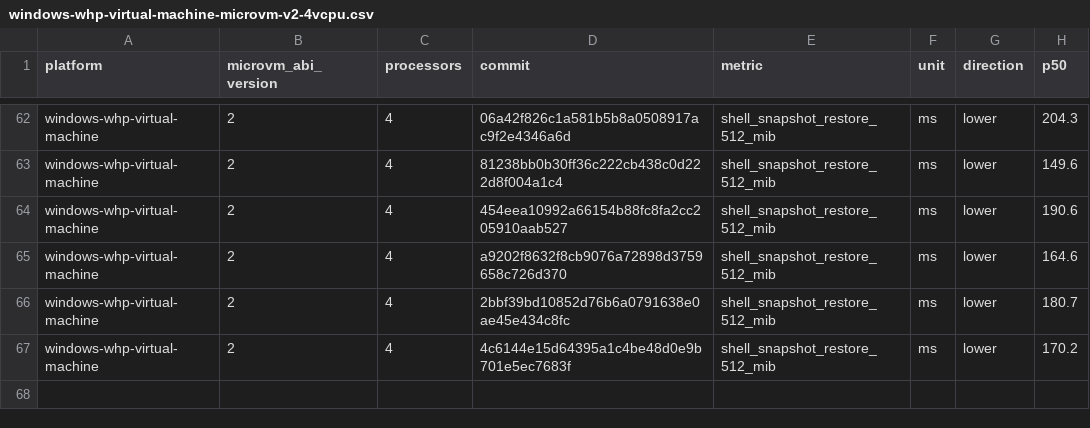
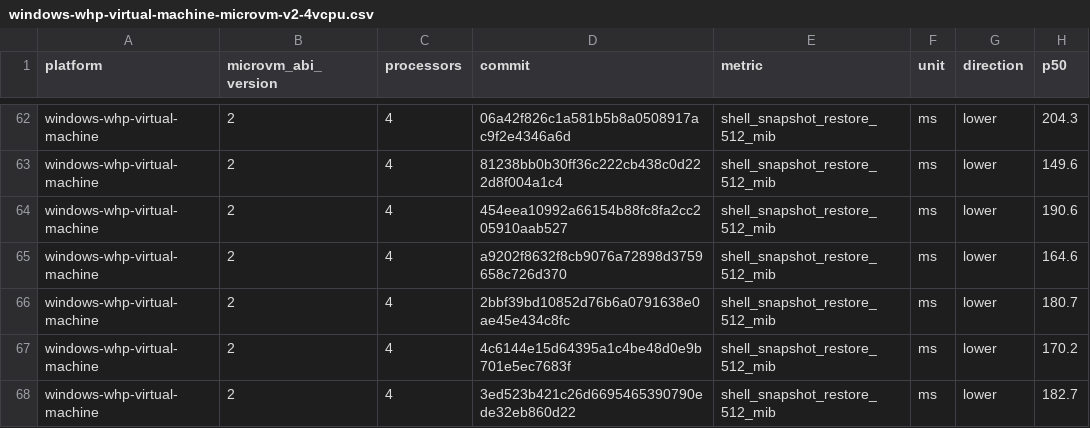
Before and after one commit to STUNSLAP/llllllllIl, a CSV file: data/windows-whp-virtual-machine-microvm-v2-4vcpu.csv, drawn as a sheet; only a part is shown, gaps mark what is left out.

```diff
--- a/data/windows-whp-virtual-machine-microvm-v2-4vcpu.csv
+++ b/data/windows-whp-virtual-machine-microvm-v2-4vcpu.csv
@@ -67 +67,2 @@ windows-whp-virtual-machine,2,4,2bbf39bd10852d76b6a0791638e0ae45e434c8fc,shell_s
 windows-whp-virtual-machine,2,4,4c6144e15d64395a1c4be48d0e9b701e5ec7683f,shell_snapshot_restore_512_mib,ms,lower,170.2
+windows-whp-virtual-machine,2,4,3ed523b421c26d6695465390790ede32eb860d22,shell_snapshot_restore_512_mib,ms,lower,182.7
```
Also changed, not shown: data/linux-kvm-virtual-machine-microvm-v2-1vcpu.csv, data/linux-mshv-virtual-machine-microvm-v2-1vcpu.csv, 9 other files.
